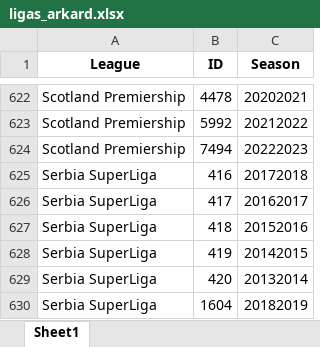
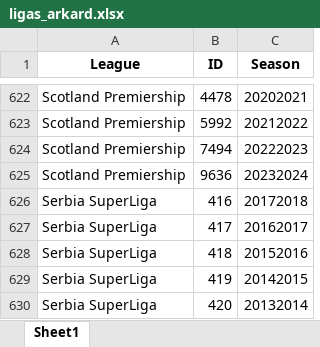
Before and after one commit to rpthiago/ARKAD, an Excel workbook: ligas_arkard.xlsx, sheet Sheet1, drawn as a sheet; only a part is shown, gaps mark what is left out; the shorter side is filled out with more unchanged rows; values as stored, in another font and other column widths than the file's, no borders; the diff names each change by its address in the sheet, - before the commit and + after, or states it on an @@ line.

```diff
--- a/ligas_arkard.xlsx (sheet Sheet1)
+++ b/ligas_arkard.xlsx (sheet Sheet1)
+row 625: Scotland Premiership | 9636 | 20232024
```
Also changed, not shown: ligas.xlsx, tt.xlsx, 31 other files.
